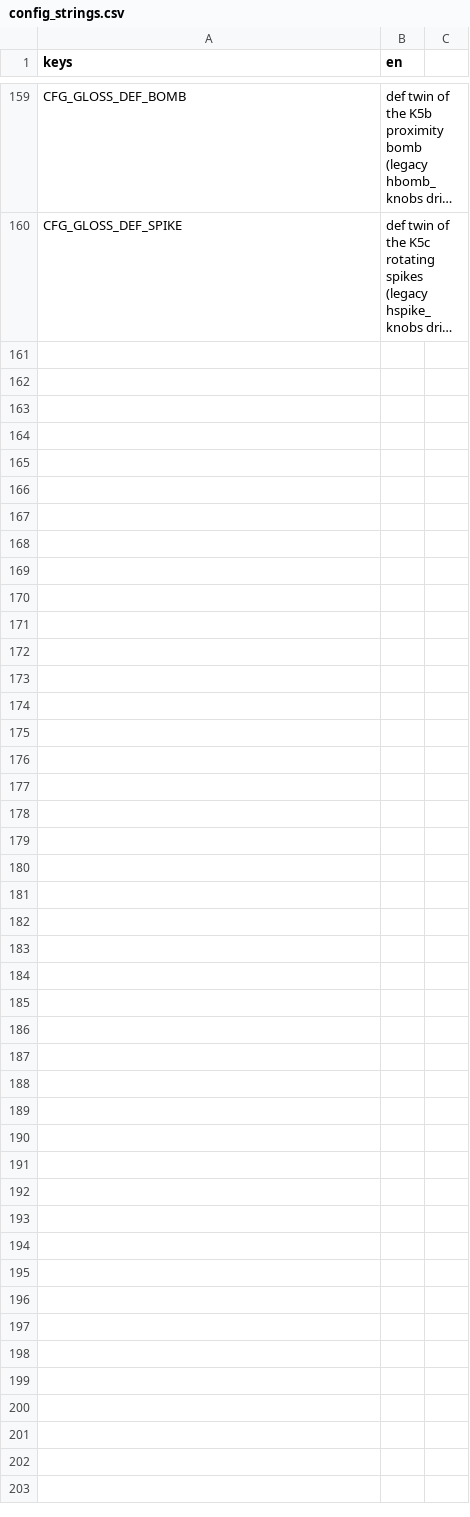
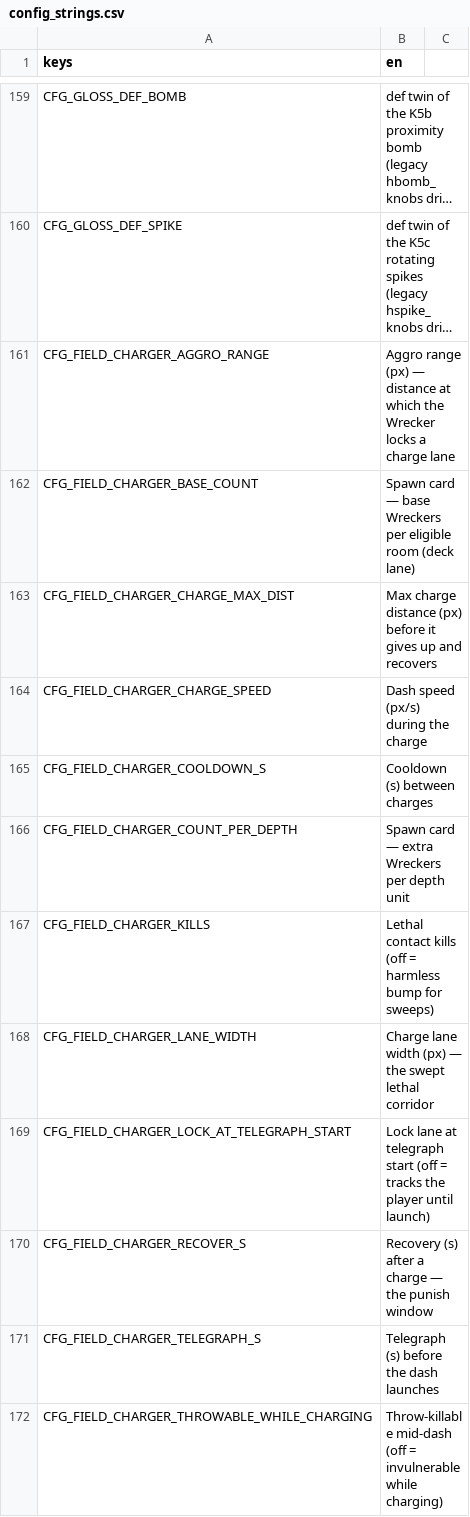
Before and after one commit to Qustom/junkyard, a CSV file: Game/ui/config/config_strings.csv, drawn as a sheet; only a part is shown, gaps mark what is left out; long unchanged cells end in …; the diff covers the shown part only; the diff names each change by its address in the sheet, - before the commit and + after, or states it on an @@ line.

```diff
--- a/Game/ui/config/config_strings.csv
+++ b/Game/ui/config/config_strings.csv
+row 161: CFG_FIELD_CHARGER_AGGRO_RANGE | Aggro range (px) — distance at which the Wrecker locks a charge lane
+row 162: CFG_FIELD_CHARGER_BASE_COUNT | Spawn card — base Wreckers per eligible room (deck lane)
+row 163: CFG_FIELD_CHARGER_CHARGE_MAX_DIST | Max charge distance (px) before it gives up and recovers
+row 164: CFG_FIELD_CHARGER_CHARGE_SPEED | Dash speed (px/s) during the charge
+row 165: CFG_FIELD_CHARGER_COOLDOWN_S | Cooldown (s) between charges
+row 166: CFG_FIELD_CHARGER_COUNT_PER_DEPTH | Spawn card — extra Wreckers per depth unit
+row 167: CFG_FIELD_CHARGER_KILLS | Lethal contact kills (off = harmless bump for sweeps)
+row 168: CFG_FIELD_CHARGER_LANE_WIDTH | Charge lane width (px) — the swept lethal corridor
+row 169: CFG_FIELD_CHARGER_LOCK_AT_TELEGRAPH_START | Lock lane at telegraph start (off = tracks the player until launch)
+row 170: CFG_FIELD_CHARGER_RECOVER_S | Recovery (s) after a charge — the punish window
+row 171: CFG_FIELD_CHARGER_TELEGRAPH_S | Telegraph (s) before the dash launches
+row 172: CFG_FIELD_CHARGER_THROWABLE_WHILE_CHARGING | Throw-killable mid-dash (off = invulnerable while charging)
```
Also changed, not shown: 11 added rows elsewhere in this file, 10 other files.
